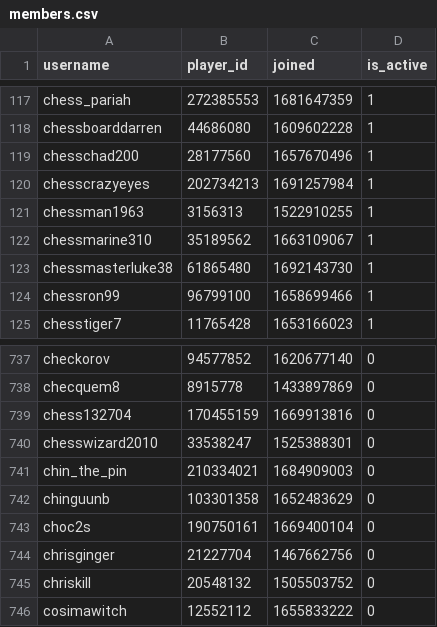
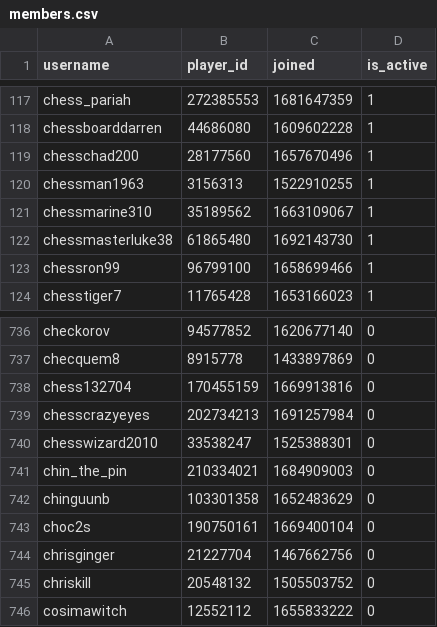
Before and after one commit to Sootopolis/chess-club-admin-system, a CSV file: csv_files/the-great-british-empire/members.csv, drawn as a sheet; only a part is shown, gaps mark what is left out; removed rows and columns are numbered as before the commit, all else as after; the diff names each change by its address in the sheet, - before the commit and + after, or states it on an @@ line.

Commit message:
updated records

```diff
--- a/csv_files/the-great-british-empire/members.csv
+++ b/csv_files/the-great-british-empire/members.csv
-row 120: chesscrazyeyes | 202734213 | 1691257984 | 1
+row 739: chesscrazyeyes | 202734213 | 1691257984 | 0
```
